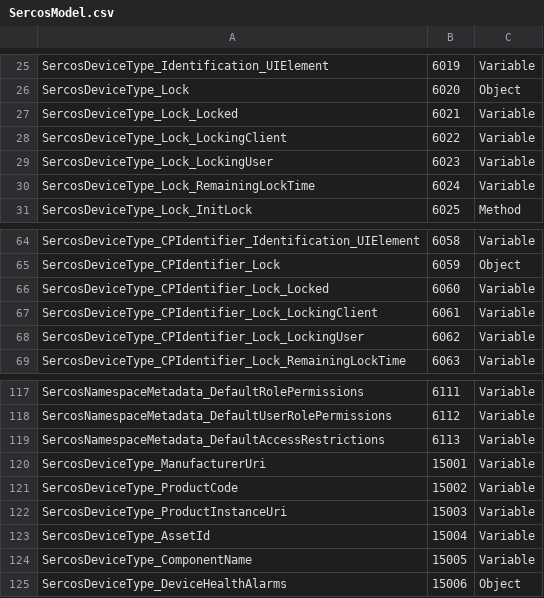
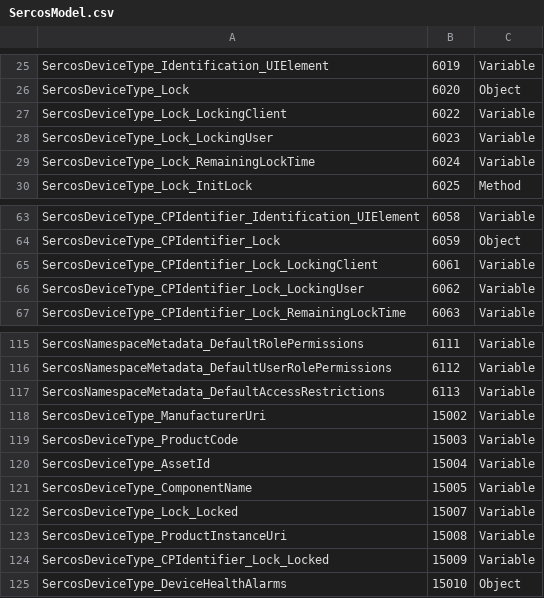
Before and after one commit to OPCFoundation/UA-Nodeset, a CSV file: Sercos/SercosModel.csv, drawn as a sheet; only a part is shown, gaps mark what is left out.

```diff
--- a/Sercos/SercosModel.csv
+++ b/Sercos/SercosModel.csv
@@ -26,3 +26,2 @@ SercosDeviceType_Identification_UIElement,6019,Variable
 SercosDeviceType_Lock,6020,Object
-SercosDeviceType_Lock_Locked,6021,Variable
 SercosDeviceType_Lock_LockingClient,6022,Variable
@@ -65,3 +64,2 @@ SercosDeviceType_CPIdentifier_Identification_UIElement,6058,Variable
 SercosDeviceType_CPIdentifier_Lock,6059,Object
-SercosDeviceType_CPIdentifier_Lock_Locked,6060,Variable
 SercosDeviceType_CPIdentifier_Lock_LockingClient,6061,Variable
@@ -119,7 +117,9 @@ SercosNamespaceMetadata_DefaultUserRolePermissions,6112,Variable
 SercosNamespaceMetadata_DefaultAccessRestrictions,6113,Variable
-SercosDeviceType_ManufacturerUri,15001,Variable
-SercosDeviceType_ProductCode,15002,Variable
-SercosDeviceType_ProductInstanceUri,15003,Variable
+SercosDeviceType_ManufacturerUri,15002,Variable
+SercosDeviceType_ProductCode,15003,Variable
 SercosDeviceType_AssetId,15004,Variable
 SercosDeviceType_ComponentName,15005,Variable
-SercosDeviceType_DeviceHealthAlarms,15006,Object
+SercosDeviceType_Lock_Locked,15007,Variable
+SercosDeviceType_ProductInstanceUri,15008,Variable
+SercosDeviceType_CPIdentifier_Lock_Locked,15009,Variable
+SercosDeviceType_DeviceHealthAlarms,15010,Object
```
Also changed, not shown: FDI/OpcUaFdiPart7Model.csv, MDIS/MDIS.csv, 40 other files.
